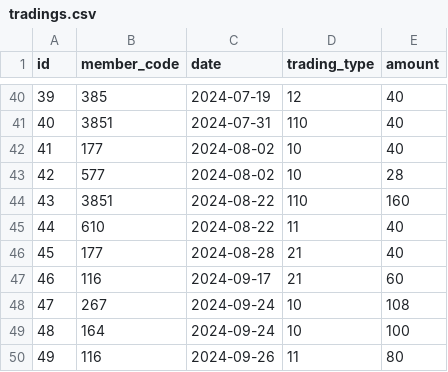
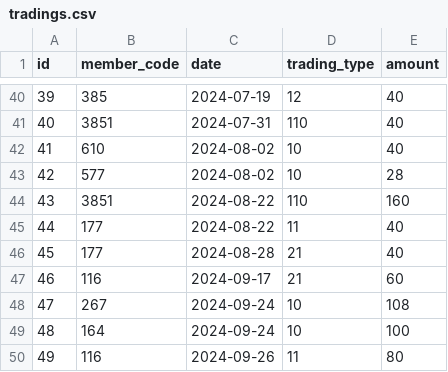
Before and after one commit to skarubos/itemadmin, a CSV file: database/seeders/tradings.csv, drawn as a sheet; only a part is shown, gaps mark what is left out.

```diff
--- a/database/seeders/tradings.csv
+++ b/database/seeders/tradings.csv
@@ -41,6 +41,6 @@ id,member_code,date,trading_type,amount
 40,3851,2024-07-31,110,40
-41,177,2024-08-02,10,40
+41,610,2024-08-02,10,40
 42,577,2024-08-02,10,28
 43,3851,2024-08-22,110,160
-44,610,2024-08-22,11,40
+44,177,2024-08-22,11,40
 45,177,2024-08-28,21,40
```
Also changed, not shown: 6 other files.
